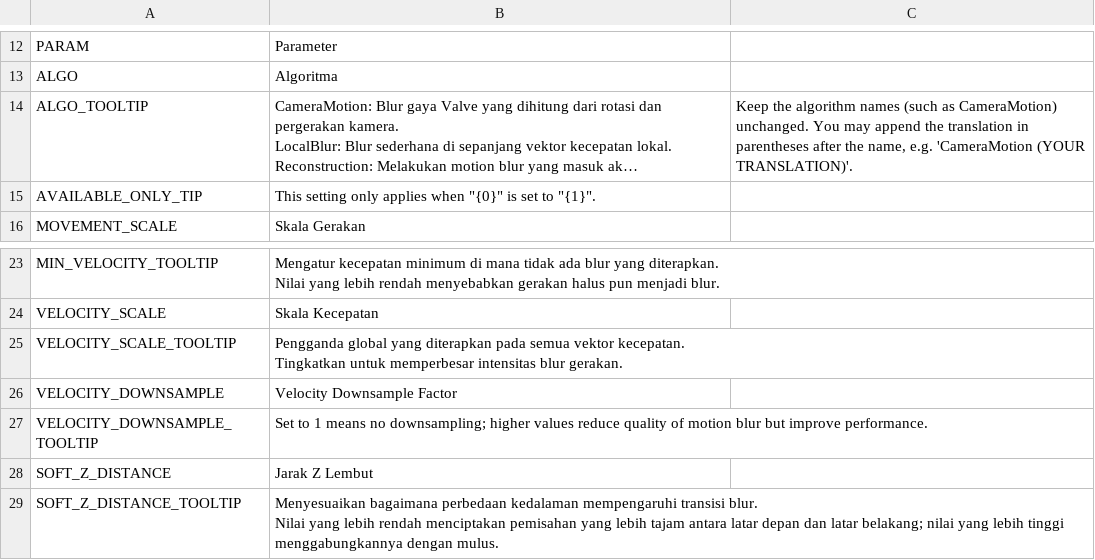
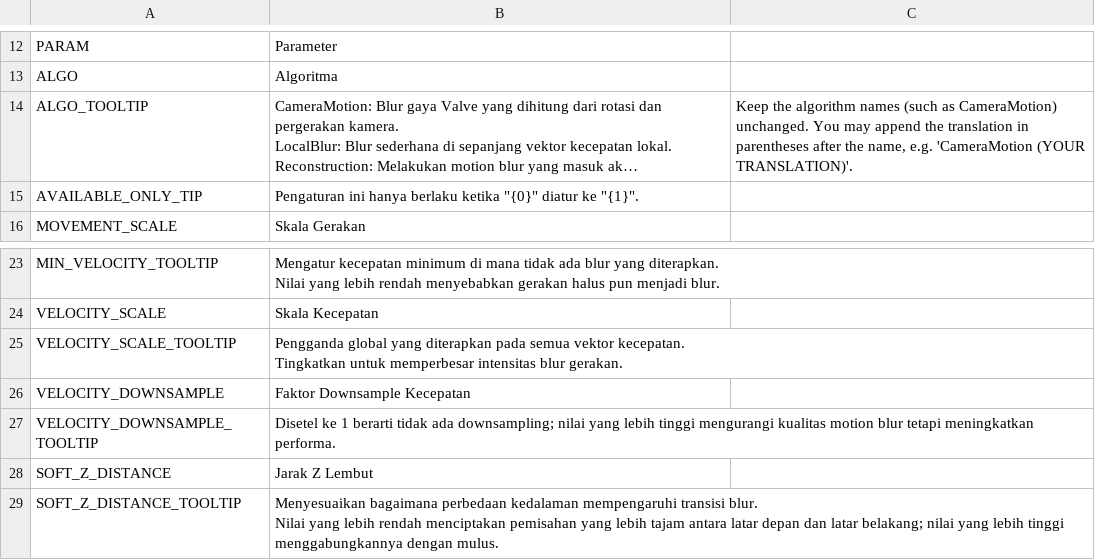
Before and after one commit to will258012/MotionBlur, a CSV file: Translations/id-ID.csv, drawn as a sheet; only a part is shown, gaps mark what is left out; long unchanged cells end in …; the diff names each change by its address in the sheet, - before the commit and + after, or states it on an @@ line.

Commit message:
New translations en-en.csv (Indonesian)
[ci skip]

```diff
--- a/Translations/id-ID.csv
+++ b/Translations/id-ID.csv
-B15: This setting only applies when "{0}" is set to "{1}".
+B15: Pengaturan ini hanya berlaku ketika "{0}" diatur ke "{1}".
-B26: Velocity Downsample Factor
+B26: Faktor Downsample Kecepatan
-B27: Set to 1 means no downsampling; higher values reduce quality of motion blur but improve performance.
+B27: Disetel ke 1 berarti tidak ada downsampling; nilai yang lebih tinggi mengurangi kualitas motion blur tetapi meningkatkan performa.
```
